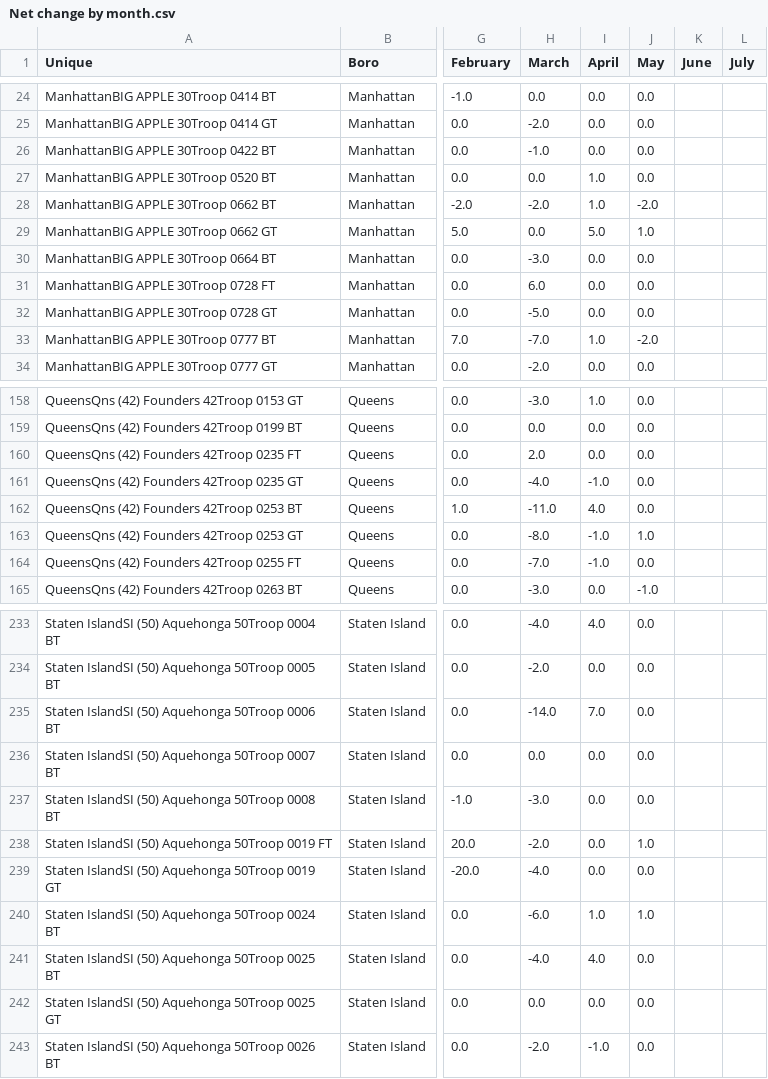
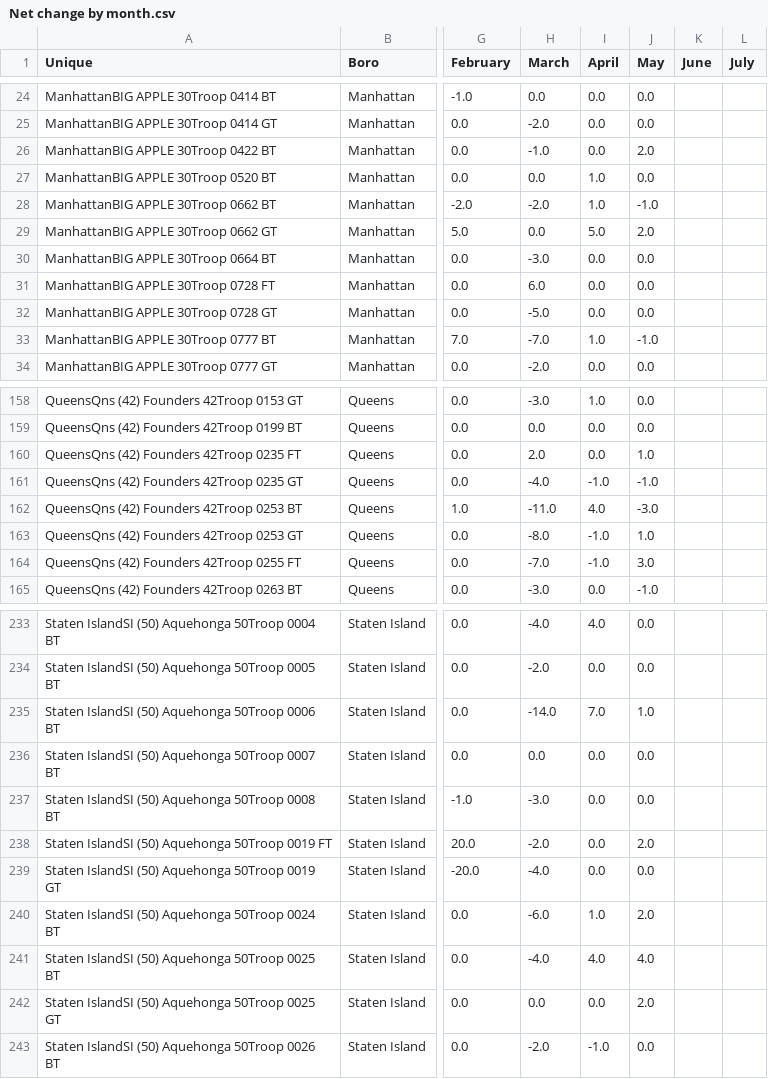
Before and after one commit to itskleb/leaderboard, a CSV file: Net change by month.csv, drawn as a sheet; only a part is shown, gaps mark what is left out; the diff covers the shown part only; the diff names each change by its address in the sheet, - before the commit and + after, or states it on an @@ line.

Commit message:
Data update: May (2026-05-18 13:47:40 EST)

```diff
--- a/Net change by month.csv
+++ b/Net change by month.csv
-J26 (May): 0.0
+J26 (May): 2.0
-J28 (May): -2.0
+J28 (May): -1.0
-J29 (May): 1.0
+J29 (May): 2.0
-J33 (May): -2.0
+J33 (May): -1.0
-J160 (May): 0.0
+J160 (May): 1.0
-J161 (May): 0.0
+J161 (May): -1.0
-J162 (May): 0.0
+J162 (May): -3.0
-J164 (May): 0.0
+J164 (May): 3.0
-J235 (May): 0.0
+J235 (May): 1.0
-J238 (May): 1.0
+J238 (May): 2.0
-J240 (May): 1.0
+J240 (May): 2.0
-J241 (May): 0.0
+J241 (May): 4.0
-J242 (May): 0.0
+J242 (May): 2.0
```
Also changed, not shown: 20 edited cells elsewhere in this file.
